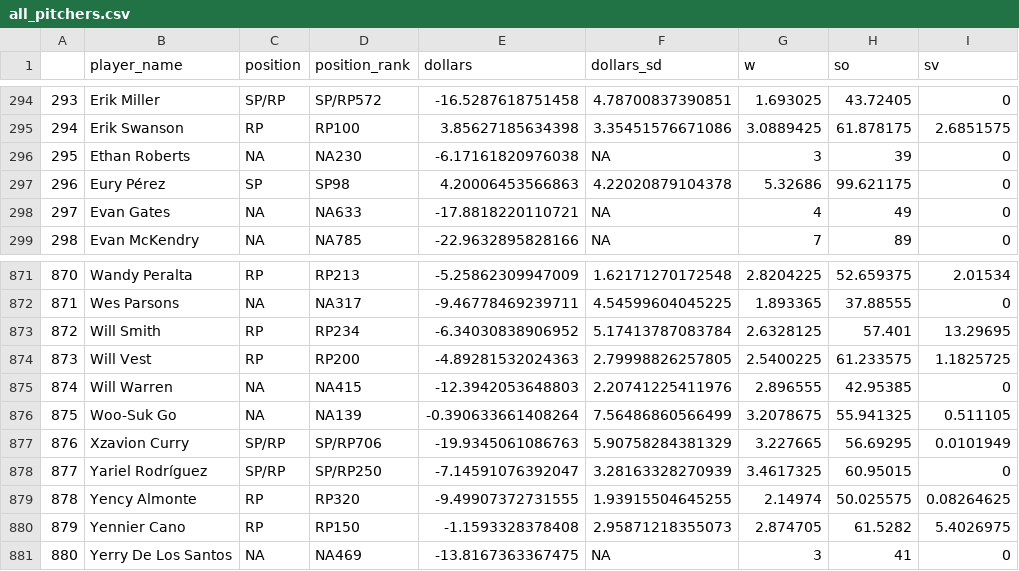
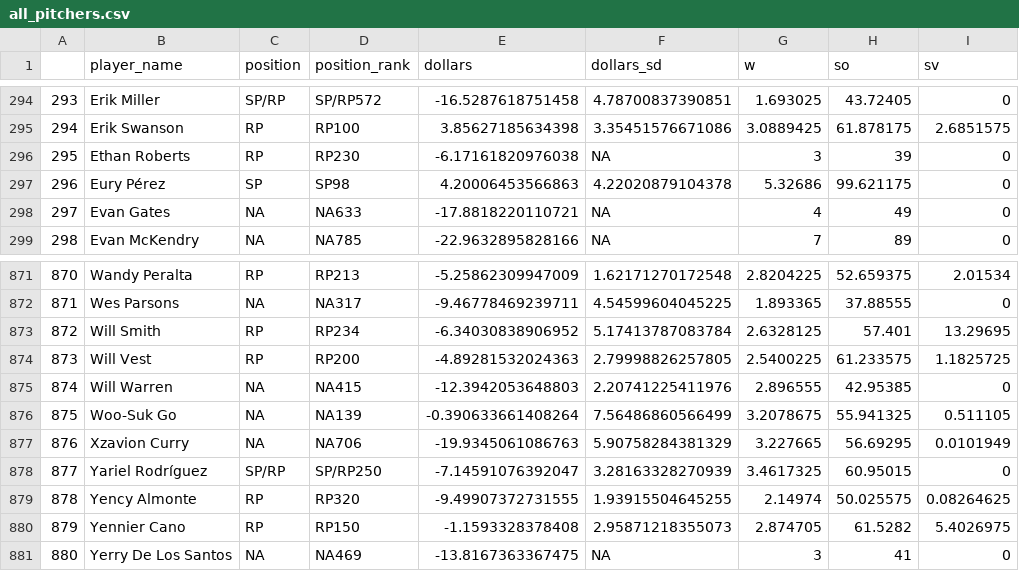
Before and after one commit to SamuelLachance/Betting, a CSV file: ottoneu/all_pitchers.csv, drawn as a sheet; only a part is shown, gaps mark what is left out; the diff names each change by its address in the sheet, - before the commit and + after, or states it on an @@ line.

```diff
--- a/ottoneu/all_pitchers.csv
+++ b/ottoneu/all_pitchers.csv
-C296 (position): NA
+C296 (position): RP
-D296 (position_rank): NA230
+D296 (position_rank): RP230
-C877 (position): SP/RP
+C877 (position): NA
-D877 (position_rank): SP/RP706
+D877 (position_rank): NA706
```
Also changed, not shown: ottoneu/all_hitters.csv, ottoneu/bum_bum_pitchers.csv, 4 other files.
